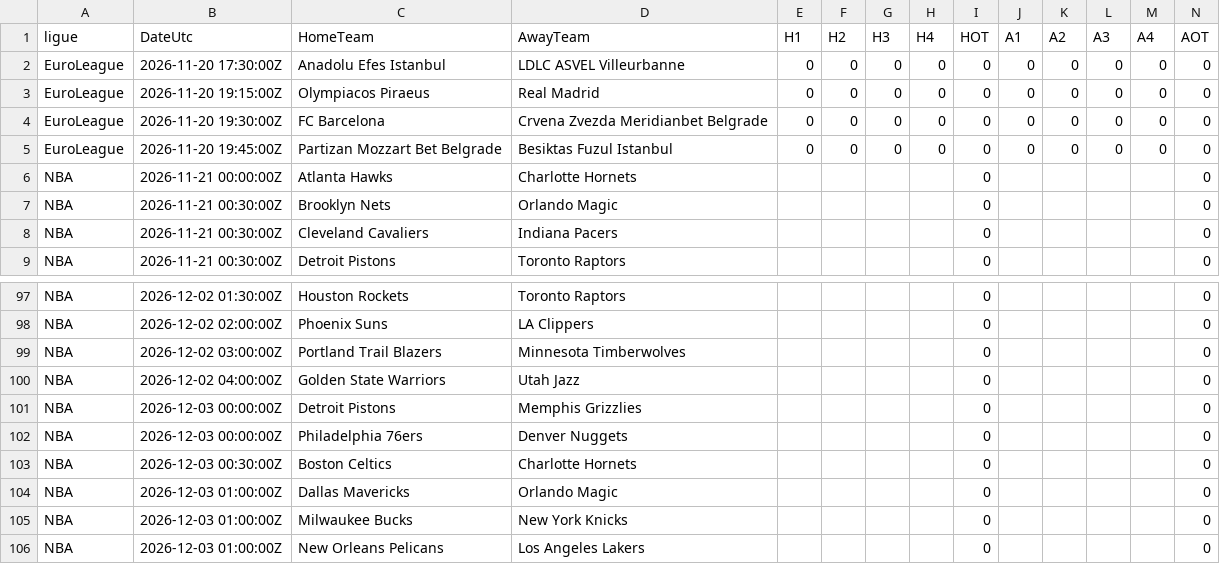
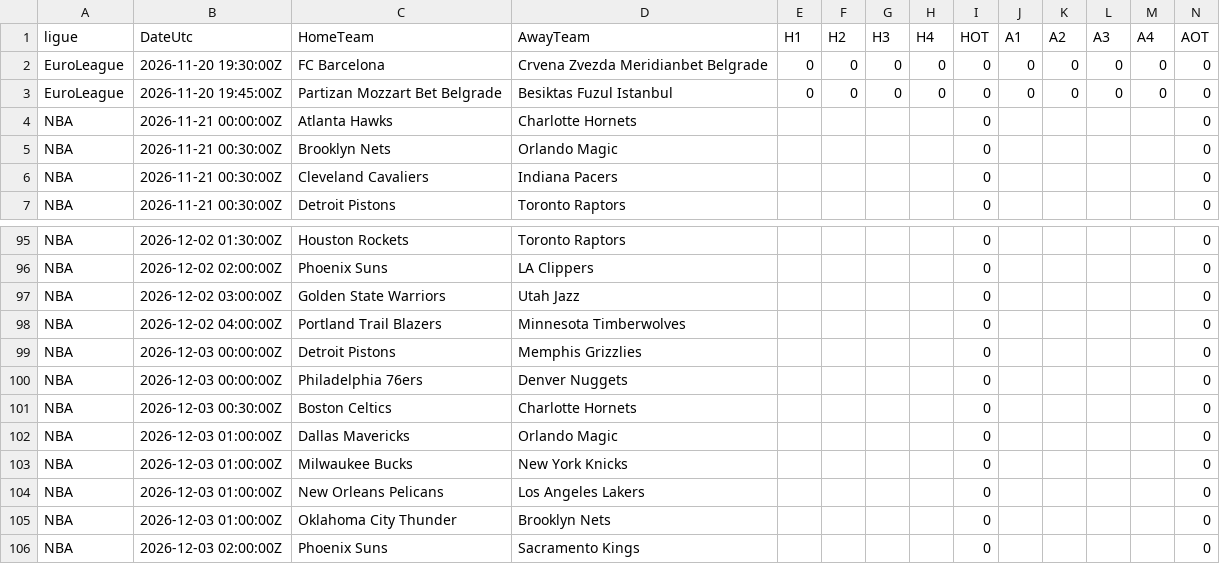
Before and after one commit to EssicOuroumav/kateni, a CSV file: basket_a_venir.csv, drawn as a sheet; only a part is shown, gaps mark what is left out; the shorter side is filled out with more unchanged rows; removed rows and columns are numbered as before the commit, all else as after; rows hold the shown columns only; the diff names each change by its address in the sheet, - before the commit and + after, or states it on an @@ line.

```diff
--- a/basket_a_venir.csv
+++ b/basket_a_venir.csv
-row 2: EuroLeague | 2026-11-20 17:30:00Z | Anadolu Efes Istanbul | LDLC ASVEL Villeurbanne | 0 | 0 | 0 | 0 | 0 | 0 | 0 | 0 | 0 | 0
-row 3: EuroLeague | 2026-11-20 19:15:00Z | Olympiacos Piraeus | Real Madrid | 0 | 0 | 0 | 0 | 0 | 0 | 0 | 0 | 0 | 0
-C97 (HomeTeam): Portland Trail Blazers
+C97 (HomeTeam): Golden State Warriors
-D97 (AwayTeam): Minnesota Timberwolves
+D97 (AwayTeam): Utah Jazz
-C98 (HomeTeam): Golden State Warriors
+C98 (HomeTeam): Portland Trail Blazers
-D98 (AwayTeam): Utah Jazz
+D98 (AwayTeam): Minnesota Timberwolves
```
Also changed, not shown: RUS_full.csv, basket_resultats.csv, 1 other file.
